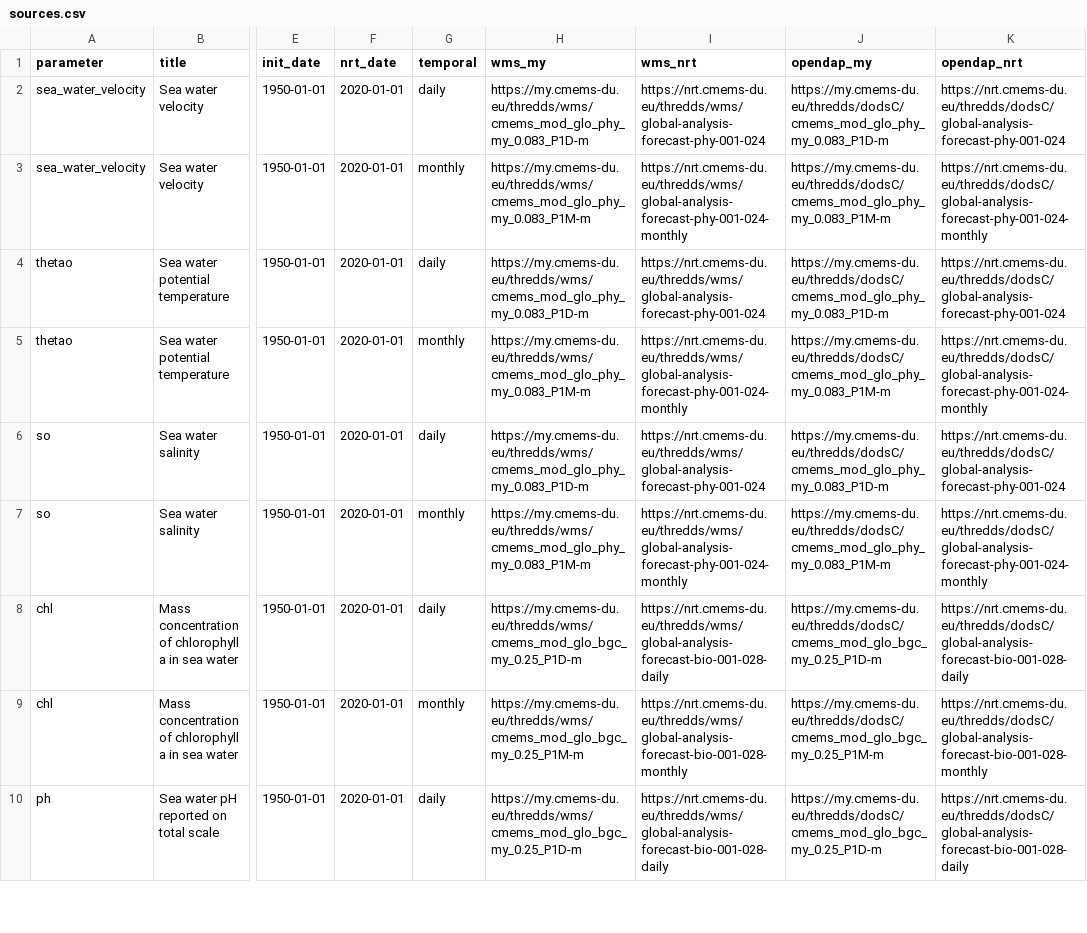
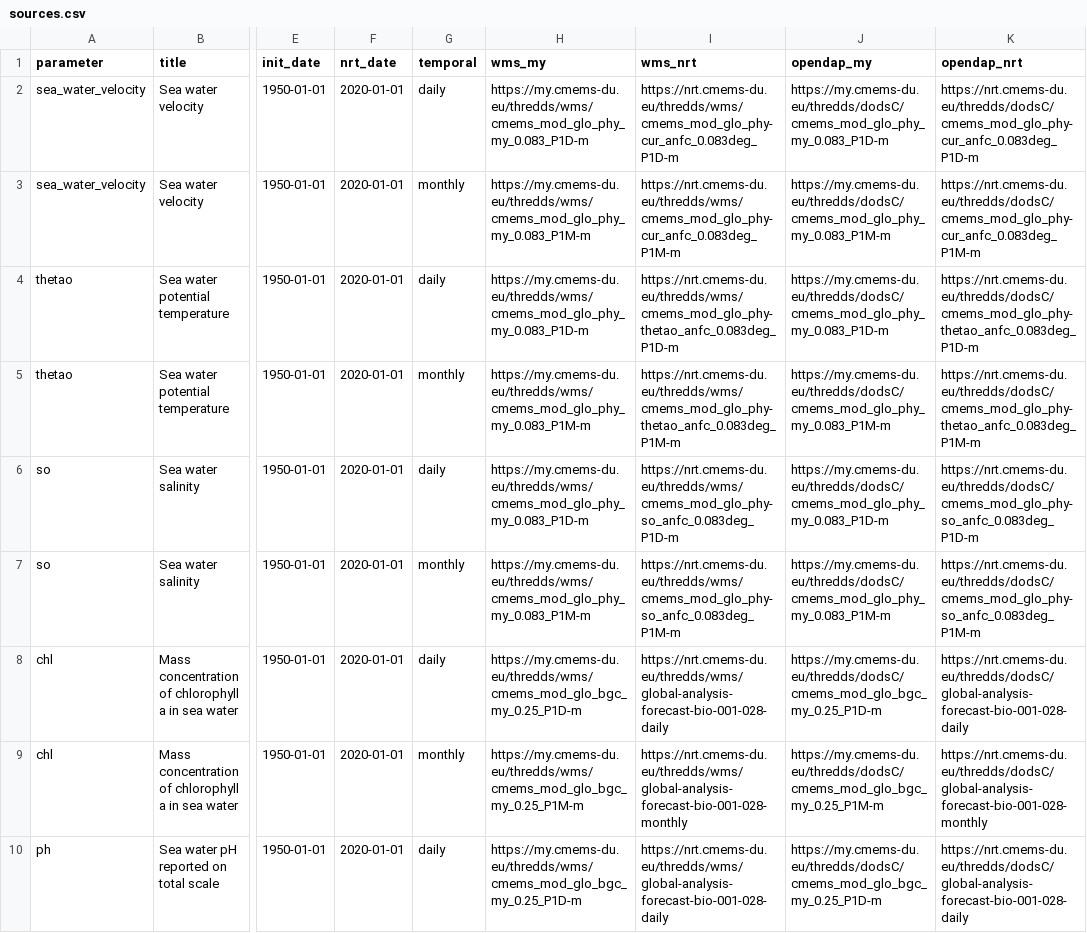
Before and after one commit to suhendra0812/cmems_dash, a CSV file: dash_app/assets/sources.csv, drawn as a sheet; only a part is shown, gaps mark what is left out; the diff names each change by its address in the sheet, - before the commit and + after, or states it on an @@ line.

Commit message:
update url

```diff
--- a/dash_app/assets/sources.csv
+++ b/dash_app/assets/sources.csv
-I2 (wms_nrt): https://nrt.cmems-du.eu/thredds/wms/global-analysis-forecast-phy-001-024
+I2 (wms_nrt): https://nrt.cmems-du.eu/thredds/wms/cmems_mod_glo_phy-cur_anfc_0.083deg_P1D-m
-K2 (opendap_nrt): https://nrt.cmems-du.eu/thredds/dodsC/global-analysis-forecast-phy-001-024
+K2 (opendap_nrt): https://nrt.cmems-du.eu/thredds/dodsC/cmems_mod_glo_phy-cur_anfc_0.083deg_P1D-m
-I3 (wms_nrt): https://nrt.cmems-du.eu/thredds/wms/global-analysis-forecast-phy-001-024-monthly
+I3 (wms_nrt): https://nrt.cmems-du.eu/thredds/wms/cmems_mod_glo_phy-cur_anfc_0.083deg_P1M-m
-K3 (opendap_nrt): https://nrt.cmems-du.eu/thredds/dodsC/global-analysis-forecast-phy-001-024-monthly
+K3 (opendap_nrt): https://nrt.cmems-du.eu/thredds/dodsC/cmems_mod_glo_phy-cur_anfc_0.083deg_P1M-m
-I4 (wms_nrt): https://nrt.cmems-du.eu/thredds/wms/global-analysis-forecast-phy-001-024
+I4 (wms_nrt): https://nrt.cmems-du.eu/thredds/wms/cmems_mod_glo_phy-thetao_anfc_0.083deg_P1D-m
-K4 (opendap_nrt): https://nrt.cmems-du.eu/thredds/dodsC/global-analysis-forecast-phy-001-024
+K4 (opendap_nrt): https://nrt.cmems-du.eu/thredds/dodsC/cmems_mod_glo_phy-thetao_anfc_0.083deg_P1D-m
-I5 (wms_nrt): https://nrt.cmems-du.eu/thredds/wms/global-analysis-forecast-phy-001-024-monthly
+I5 (wms_nrt): https://nrt.cmems-du.eu/thredds/wms/cmems_mod_glo_phy-thetao_anfc_0.083deg_P1M-m
-K5 (opendap_nrt): https://nrt.cmems-du.eu/thredds/dodsC/global-analysis-forecast-phy-001-024-monthly
+K5 (opendap_nrt): https://nrt.cmems-du.eu/thredds/dodsC/cmems_mod_glo_phy-thetao_anfc_0.083deg_P1M-m
-I6 (wms_nrt): https://nrt.cmems-du.eu/thredds/wms/global-analysis-forecast-phy-001-024
+I6 (wms_nrt): https://nrt.cmems-du.eu/thredds/wms/cmems_mod_glo_phy-so_anfc_0.083deg_P1D-m
-K6 (opendap_nrt): https://nrt.cmems-du.eu/thredds/dodsC/global-analysis-forecast-phy-001-024
+K6 (opendap_nrt): https://nrt.cmems-du.eu/thredds/dodsC/cmems_mod_glo_phy-so_anfc_0.083deg_P1D-m
-I7 (wms_nrt): https://nrt.cmems-du.eu/thredds/wms/global-analysis-forecast-phy-001-024-monthly
+I7 (wms_nrt): https://nrt.cmems-du.eu/thredds/wms/cmems_mod_glo_phy-so_anfc_0.083deg_P1M-m
-K7 (opendap_nrt): https://nrt.cmems-du.eu/thredds/dodsC/global-analysis-forecast-phy-001-024-monthly
+K7 (opendap_nrt): https://nrt.cmems-du.eu/thredds/dodsC/cmems_mod_glo_phy-so_anfc_0.083deg_P1M-m
```
